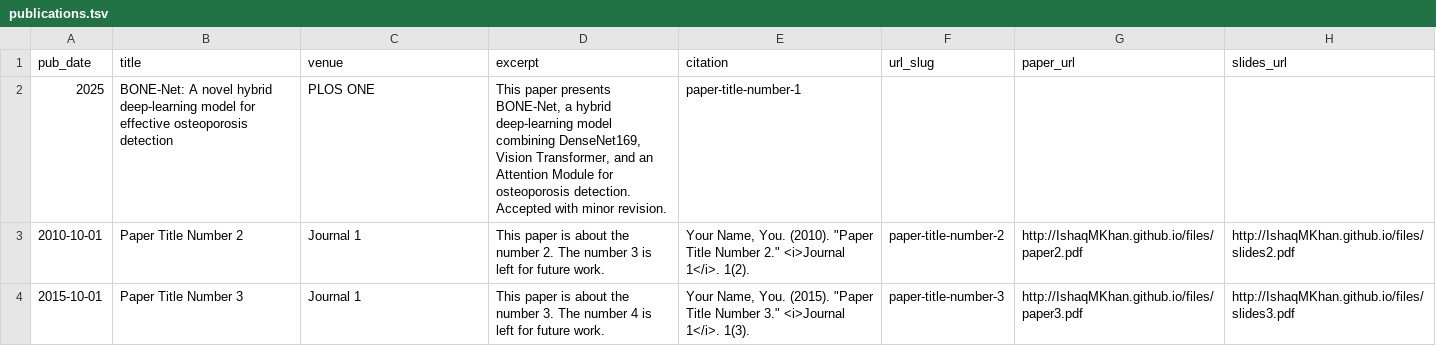
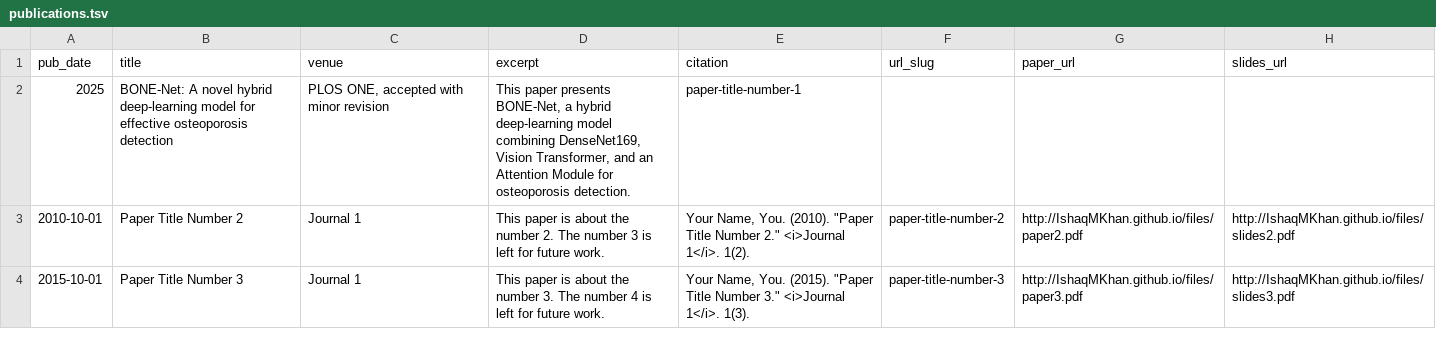
Before and after one commit to IshaqMKhan/IshaqMKhan.github.io, a TSV file: markdown_generator/publications.tsv, drawn as a sheet.

Commit message:
Update publications.tsv

```diff
--- a/markdown_generator/publications.tsv
+++ b/markdown_generator/publications.tsv
@@ -1,3 +1,3 @@
 pub_date	title	venue	excerpt	citation	url_slug	paper_url	slides_url
-2025	BONE-Net: A novel hybrid deep-learning model for effective osteoporosis detection	PLOS ONE	This paper presents BONE-Net, a hybrid deep-learning model combining DenseNet169, Vision Transformer, and an Attention Module for osteoporosis detection. Accepted with minor revision.	paper-title-number-1		
+2025	BONE-Net: A novel hybrid deep-learning model for effective osteoporosis detection	PLOS ONE, accepted with minor revision	This paper presents BONE-Net, a hybrid deep-learning model combining DenseNet169, Vision Transformer, and an Attention Module for osteoporosis detection.	paper-title-number-1		
 2010-10-01	Paper Title Number 2	Journal 1	This paper is about the number 2. The number 3 is left for future work.	Your Name, You. (2010). "Paper Title Number 2." <i>Journal 1</i>. 1(2).	paper-title-number-2	http://IshaqMKhan.github.io/files/paper2.pdf	http://IshaqMKhan.github.io/files/slides2.pdf
```
